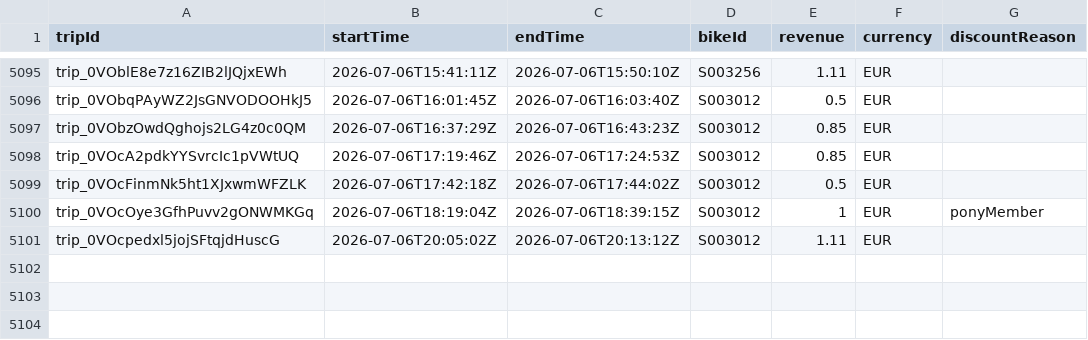
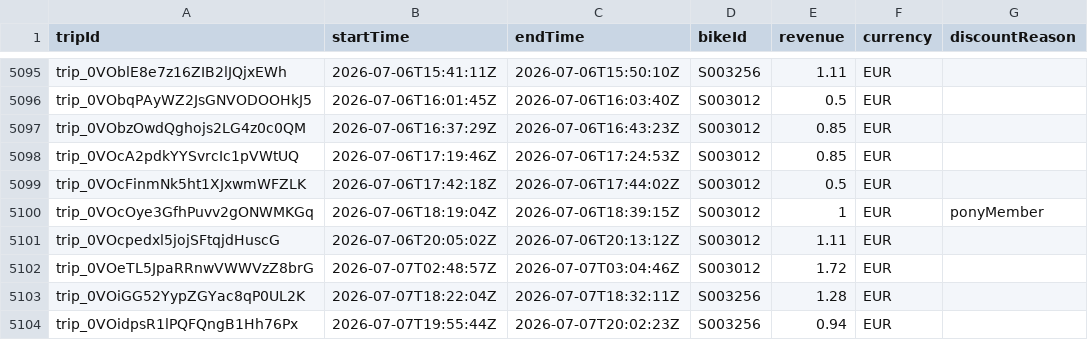
Before and after one commit to yannbertrand/pony-stats, a CSV file: front/public/trips.csv, drawn as a sheet; only a part is shown, gaps mark what is left out.

```diff
--- a/front/public/trips.csv
+++ b/front/public/trips.csv
@@ -5101 +5101,4 @@ trip_0VOcOye3GfhPuvv2gONWMKGq,2026-07-06T18:19:04Z,2026-07-06T18:39:15Z,S003012,
 trip_0VOcpedxl5jojSFtqjdHuscG,2026-07-06T20:05:02Z,2026-07-06T20:13:12Z,S003012,1.11,EUR,
+trip_0VOeTL5JpaRRnwVWWVzZ8brG,2026-07-07T02:48:57Z,2026-07-07T03:04:46Z,S003012,1.72,EUR,
+trip_0VOiGG52YypZGYac8qP0UL2K,2026-07-07T18:22:04Z,2026-07-07T18:32:11Z,S003256,1.28,EUR,
+trip_0VOidpsR1lPQFQngB1Hh76Px,2026-07-07T19:55:44Z,2026-07-07T20:02:23Z,S003256,0.94,EUR,
```
Also changed, not shown: 1 other file.
